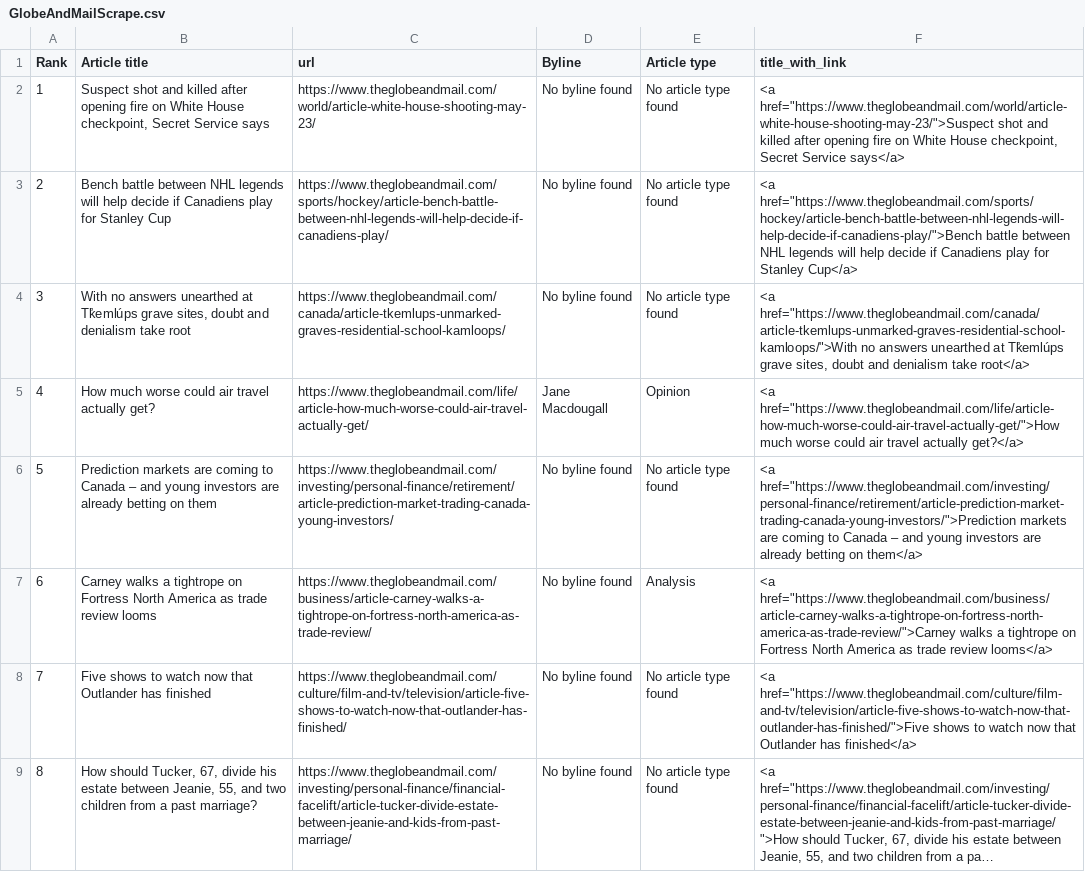
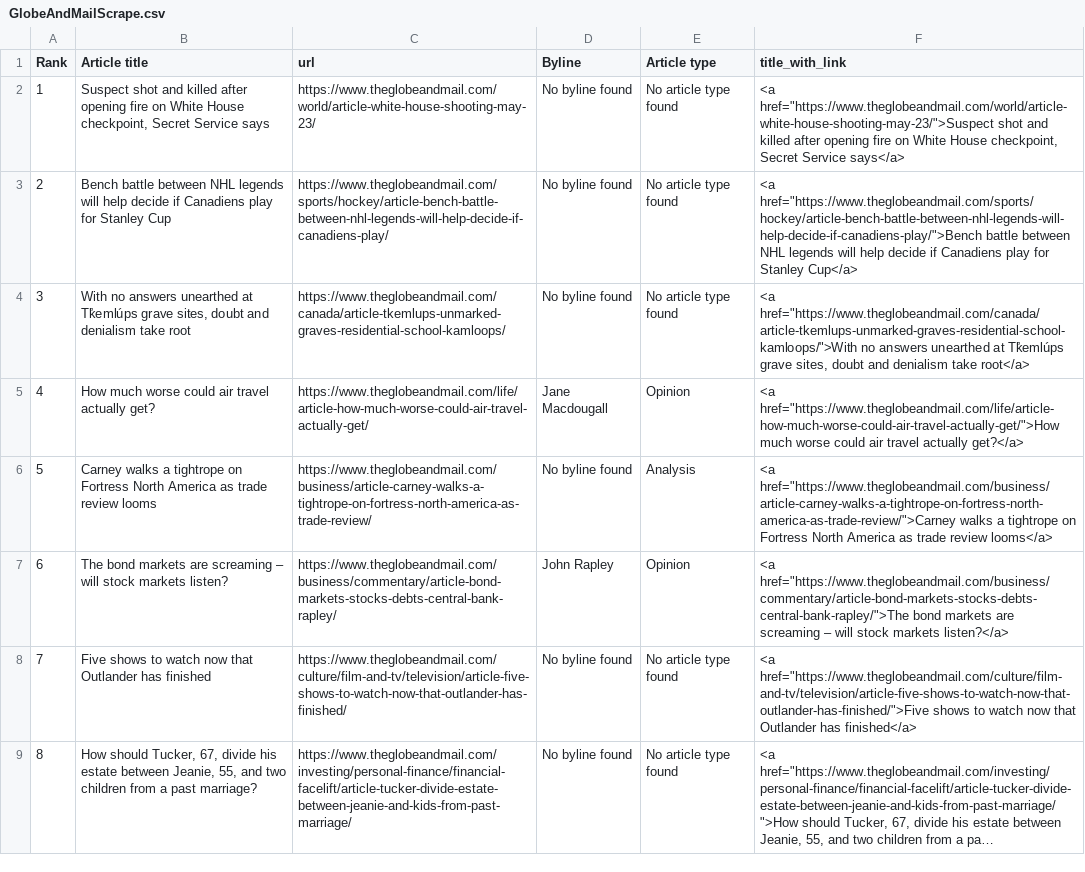
Before and after one commit to caoramckenna/canada-news-trending-stories, a CSV file: GlobeAndMailScrape.csv, drawn as a sheet; long unchanged cells end in ….

```diff
--- a/GlobeAndMailScrape.csv
+++ b/GlobeAndMailScrape.csv
@@ -5,4 +5,4 @@ Rank,Article title,url,Byline,Article type,title_with_link
 4,How much worse could air travel actually get?,https://www.theglobeandmail.com/life/article-how-much-worse-could-air-travel-actually-get/,Jane Macdougall,Opinion,"<a href=""https://www.theglobeandmail.com/life/article-how-much-worse-could-air-travel-actually-get/"">How much worse could air travel actually get?</a>"
-5,Prediction markets are coming to Canada – and young investors are already betting on them,https://www.theglobeandmail.com/investing/personal-finance/retirement/article-prediction-market-trading-canada-young-investors/,No byline found,No article type found,"<a href=""https://www.theglobeandmail.com/investing/personal-finance/retirement/article-prediction-market-trading-canada-young-investors/"">Prediction markets are coming to Canada – and young investors are already betting on them</a>"
-6,Carney walks a tightrope on Fortress North America as trade review looms,https://www.theglobeandmail.com/business/article-carney-walks-a-tightrope-on-fortress-north-america-as-trade-review/,No byline found,Analysis,"<a href=""https://www.theglobeandmail.com/business/article-carney-walks-a-tightrope-on-fortress-north-america-as-trade-review/"">Carney walks a tightrope on Fortress North America as trade review looms</a>"
+5,Carney walks a tightrope on Fortress North America as trade review looms,https://www.theglobeandmail.com/business/article-carney-walks-a-tightrope-on-fortress-north-america-as-trade-review/,No byline found,Analysis,"<a href=""https://www.theglobeandmail.com/business/article-carney-walks-a-tightrope-on-fortress-north-america-as-trade-review/"">Carney walks a tightrope on Fortress North America as trade review looms</a>"
+6,The bond markets are screaming – will stock markets listen?,https://www.theglobeandmail.com/business/commentary/article-bond-markets-stocks-debts-central-bank-rapley/,John Rapley,Opinion,"<a href=""https://www.theglobeandmail.com/business/commentary/article-bond-markets-stocks-debts-central-bank-rapley/"">The bond markets are screaming – will stock markets listen?</a>"
 7,Five shows to watch now that Outlander has finished,https://www.theglobeandmail.com/culture/film-and-tv/television/article-five-shows-to-watch-now-that-outlander-has-finished/,No byline found,No article type found,"<a href=""https://www.theglobeandmail.com/culture/film-and-tv/television/article-five-shows-to-watch-now-that-outlander-has-finished/"">Five shows to watch now that Outlander has finished</a>"
```
Also changed, not shown: NationalPostScrape.csv, 4 other files.
